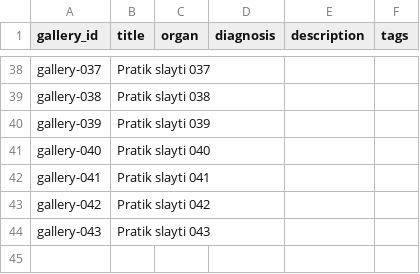
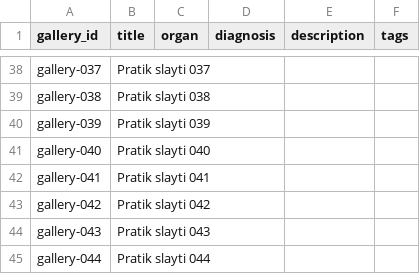
Before and after one commit to patolojipratik/galeri, a CSV file: slayt_bilgileri.csv, drawn as a sheet; only a part is shown, gaps mark what is left out; the diff names each change by its address in the sheet, - before the commit and + after, or states it on an @@ line.

```diff
--- a/slayt_bilgileri.csv
+++ b/slayt_bilgileri.csv
+row 45: gallery-044 | Pratik slayti 044
```
Also changed, not shown: 1 other file.
